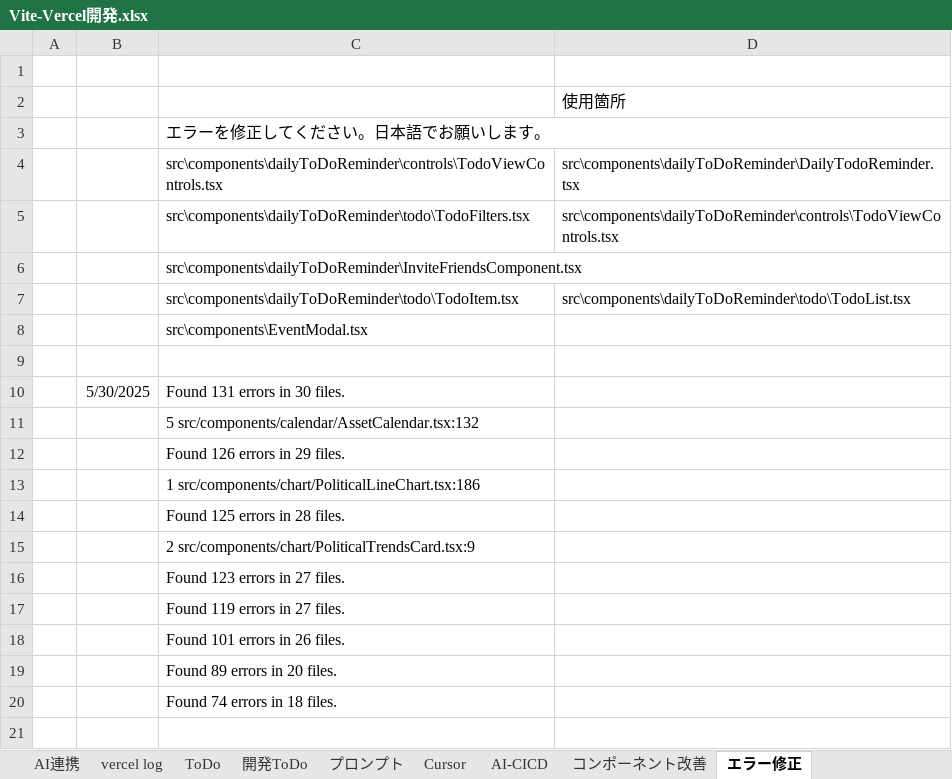
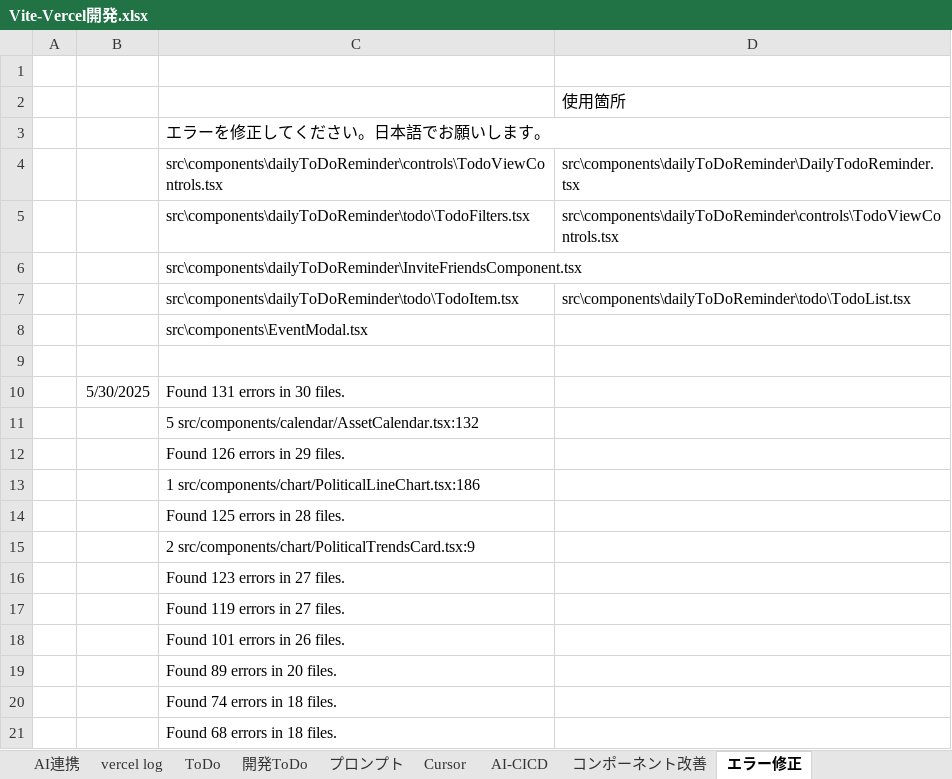
Before and after one commit to umezawakanta/work-time-tracker, an Excel workbook: Vite-Vercel開発.xlsx, sheet エラー修正, drawn as a sheet; values as stored, in another font and other column widths than the file's, no borders; the diff names each change by its address in the sheet, - before the commit and + after, or states it on an @@ line.

```diff
--- a/Vite-Vercel開発.xlsx (sheet エラー修正)
+++ b/Vite-Vercel開発.xlsx (sheet エラー修正)
+row 21:  |  | Found 68 errors in 18 files.
```
Also changed, not shown: sheet 活動記録, 1 other file.
